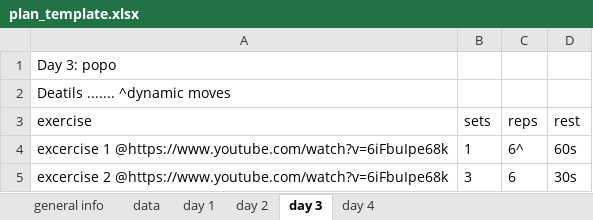
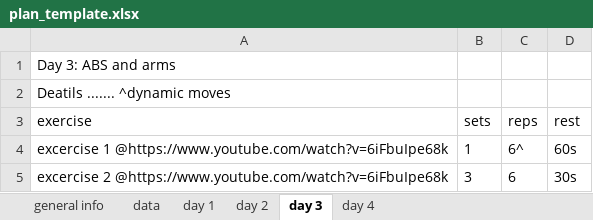
Before and after one commit to Arkodiusz/planner, an Excel workbook: src/main/resources/example/plan_template.xlsx, sheet day 3, drawn as a sheet; values as stored, in another font and other column widths than the file's, no borders; the diff names each change by its address in the sheet, - before the commit and + after, or states it on an @@ line.

```diff
--- a/src/main/resources/example/plan_template.xlsx (sheet day 3)
+++ b/src/main/resources/example/plan_template.xlsx (sheet day 3)
-A1 (exercise): Day 3: popo
+A1 (exercise): Day 3: ABS and arms
```
Also changed, not shown: sheet data, sheet day 1, 4 other files.
